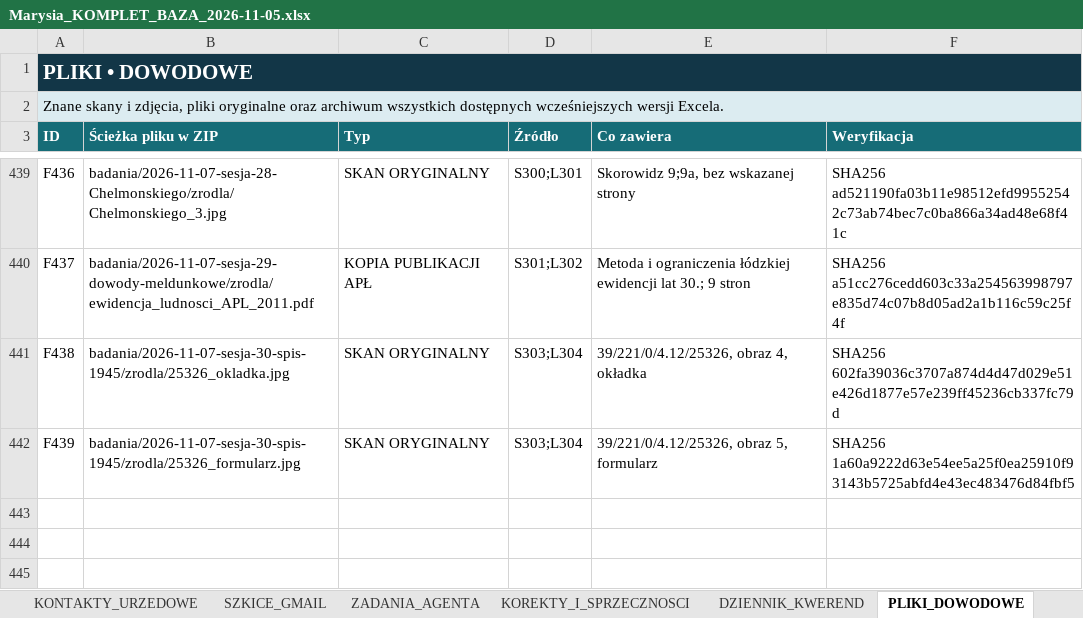
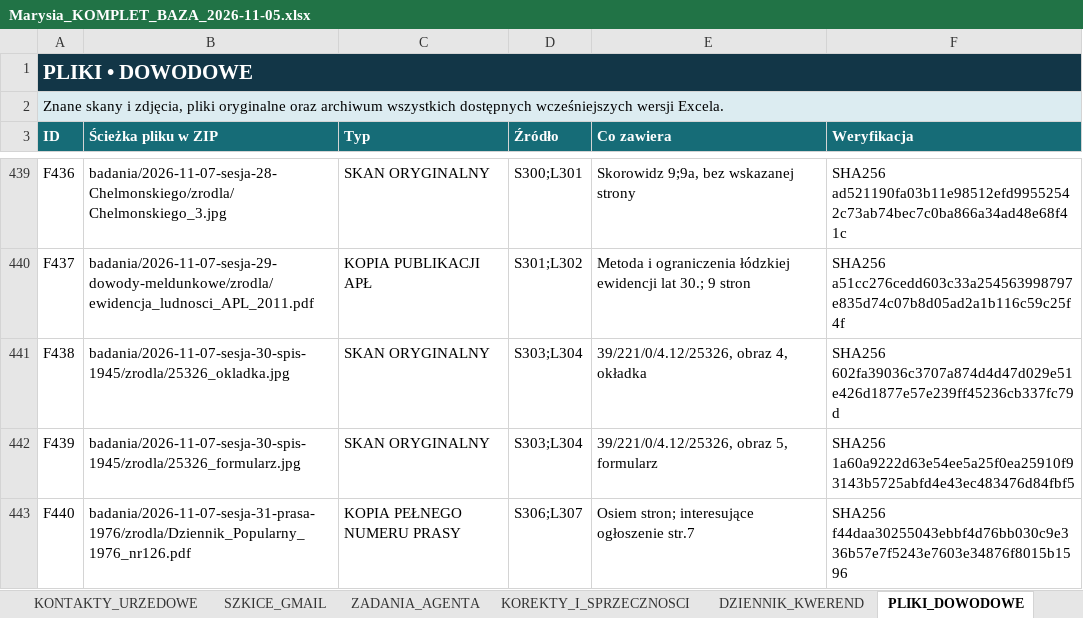
Before and after one commit to maciekkoz-PL/drzewo-genealogiczne, an Excel workbook: Marysia_KOMPLET_BAZA_2026-11-05.xlsx, sheet PLIKI_DOWODOWE, drawn as a sheet; only a part is shown, gaps mark what is left out; values as stored, in another font and other column widths than the file's, no borders; table styles not drawn; the diff names each change by its address in the sheet, - before the commit and + after, or states it on an @@ line.

```diff
--- a/Marysia_KOMPLET_BAZA_2026-11-05.xlsx (sheet PLIKI_DOWODOWE)
+++ b/Marysia_KOMPLET_BAZA_2026-11-05.xlsx (sheet PLIKI_DOWODOWE)
+row 443: F440 | badania/2026-11-07-sesja-31-prasa-1976/zrodla/Dziennik_Popularny_1976_nr126.pdf | KOPIA PEŁNEGO NUMERU PRASY | S306;L307 | Osiem stron; interesujące ogłoszenie str.7 | SHA256 f44daa30255043ebbf4d76bb030c9e336b57e7f5243e7603e34876f8015b1596
```
Also changed, not shown: sheet ZRODLA_I_SKANY, sheet DZIENNIK_KWEREND, 3 other files.
